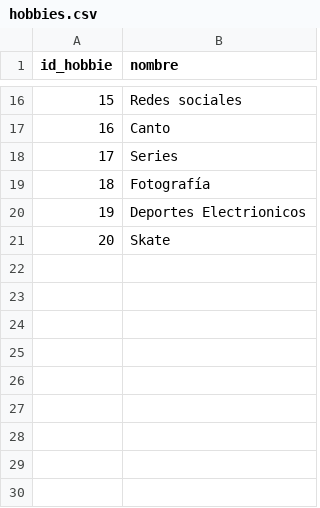
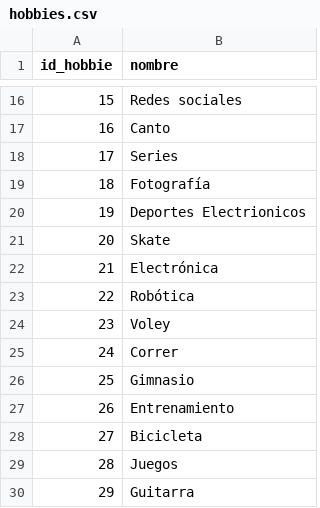
Before and after one commit to FlorenciaRossi/tp-bdd, a CSV file: CSVs/hobbies.csv, drawn as a sheet; only a part is shown, gaps mark what is left out.

```diff
--- a/CSVs/hobbies.csv
+++ b/CSVs/hobbies.csv
@@ -21 +21,10 @@ id_hobbie,nombre
 20,Skate
+21,Electrónica
+22,Robótica
+23,Voley
+24,Correr
+25,Gimnasio
+26,Entrenamiento
+27,Bicicleta
+28,Juegos
+29,Guitarra
```
Also changed, not shown: CSVs/Alumnes BdD 2024 - Hoja 1.csv, CSVs/alumno_hobbie.csv, 7 other files.
